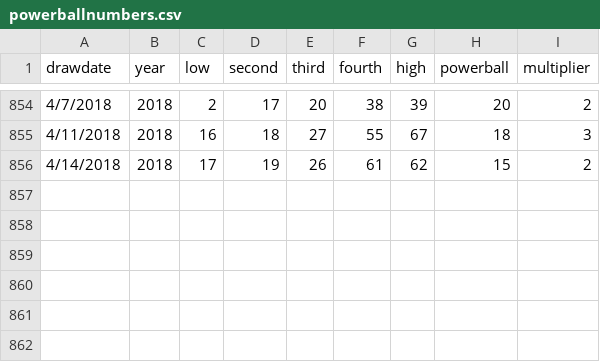
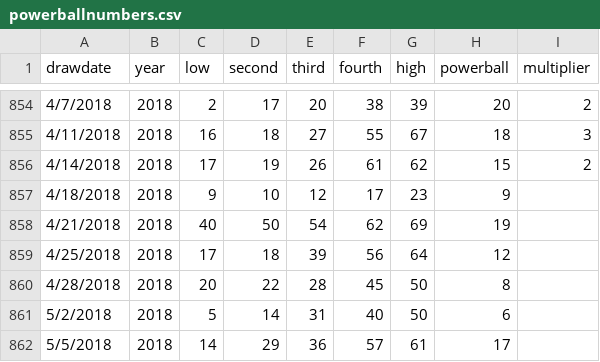
Before and after one commit to STAT-JET-ASU/Datasets, a CSV file: Instructor/powerballnumbers.csv, drawn as a sheet; only a part is shown, gaps mark what is left out; the diff names each change by its address in the sheet, - before the commit and + after, or states it on an @@ line.

Commit message:
Update powerballnumbers.csv

```diff
--- a/Instructor/powerballnumbers.csv
+++ b/Instructor/powerballnumbers.csv
+row 857: 4/18/2018 | 2018 | 9 | 10 | 12 | 17 | 23 | 9
+row 858: 4/21/2018 | 2018 | 40 | 50 | 54 | 62 | 69 | 19
+row 859: 4/25/2018 | 2018 | 17 | 18 | 39 | 56 | 64 | 12
+row 860: 4/28/2018 | 2018 | 20 | 22 | 28 | 45 | 50 | 8
+row 861: 5/2/2018 | 2018 | 5 | 14 | 31 | 40 | 50 | 6
+row 862: 5/5/2018 | 2018 | 14 | 29 | 36 | 57 | 61 | 17
```
